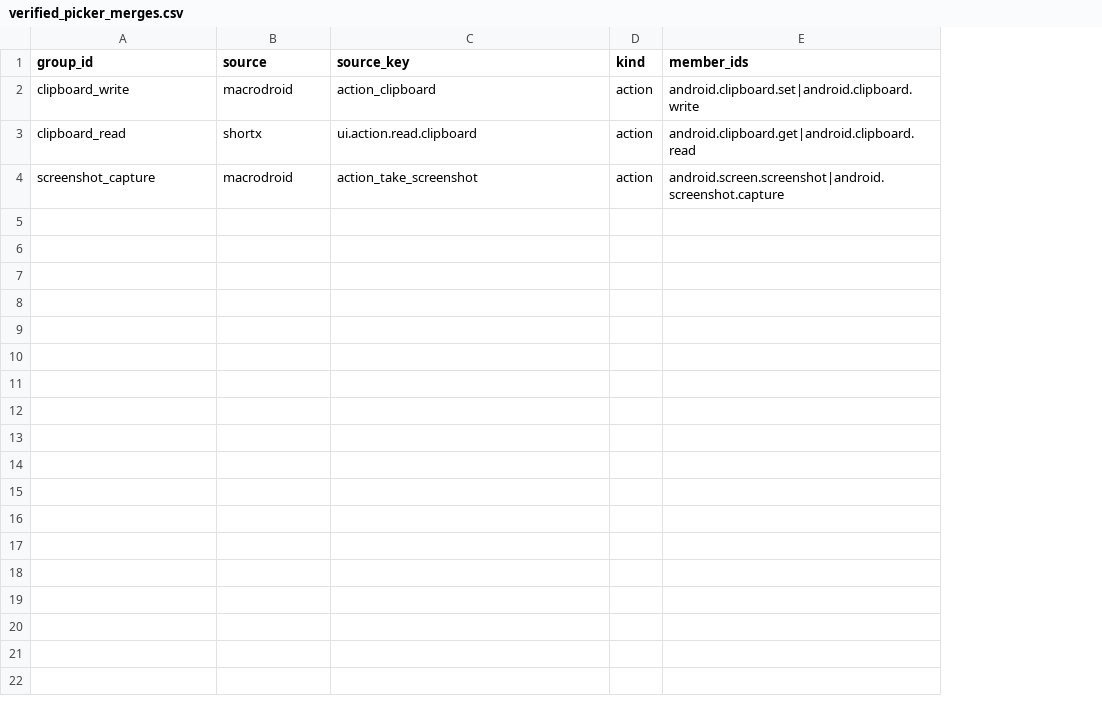
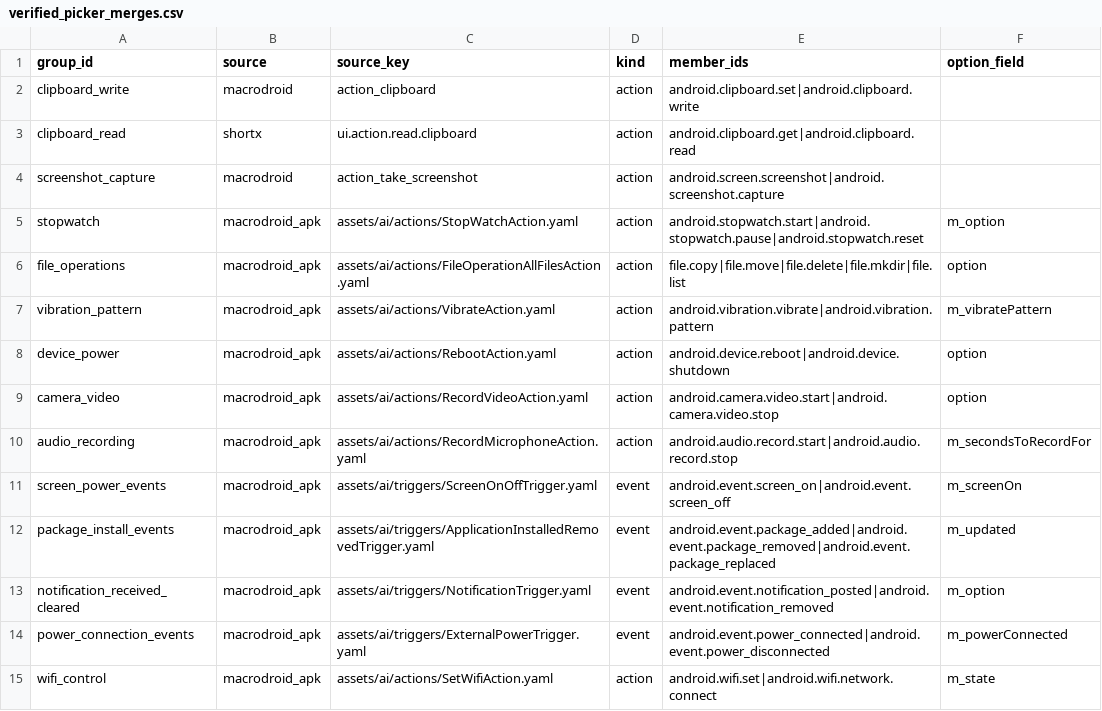
Before and after one commit to yagay/YAuto, a CSV file: tools/verified_picker_merges.csv, drawn as a sheet; the diff names each change by its address in the sheet, - before the commit and + after, or states it on an @@ line.

Commit message:
feat(picker): restore only MacroDroid APK-verified multi-mode operations

```diff
--- a/tools/verified_picker_merges.csv
+++ b/tools/verified_picker_merges.csv
+column F (option_field), empty
+row 5: stopwatch | macrodroid_apk | assets/ai/actions/StopWatchAction.yaml | action | android.stopwatch.start|android.stopwatch.pause|android.stopwatch.reset | m_option
+row 6: file_operations | macrodroid_apk | assets/ai/actions/FileOperationAllFilesAction.yaml | action | file.copy|file.move|file.delete|file.mkdir|file.list | option
+row 7: vibration_pattern | macrodroid_apk | assets/ai/actions/VibrateAction.yaml | action | android.vibration.vibrate|android.vibration.pattern | m_vibratePattern
+row 8: device_power | macrodroid_apk | assets/ai/actions/RebootAction.yaml | action | android.device.reboot|android.device.shutdown | option
+row 9: camera_video | macrodroid_apk | assets/ai/actions/RecordVideoAction.yaml | action | android.camera.video.start|android.camera.video.stop | option
+row 10: audio_recording | macrodroid_apk | assets/ai/actions/RecordMicrophoneAction.yaml | action | android.audio.record.start|android.audio.record.stop | m_secondsToRecordFor
+row 11: screen_power_events | macrodroid_apk | assets/ai/triggers/ScreenOnOffTrigger.yaml | event | android.event.screen_on|android.event.screen_off | m_screenOn
+row 12: package_install_events | macrodroid_apk | assets/ai/triggers/ApplicationInstalledRemovedTrigger.yaml | event | android.event.package_added|android.event.package_removed|android.event.package_replaced | m_updated
+row 13: notification_received_cleared | macrodroid_apk | assets/ai/triggers/NotificationTrigger.yaml | event | android.event.notification_posted|android.event.notification_removed | m_option
+row 14: power_connection_events | macrodroid_apk | assets/ai/triggers/ExternalPowerTrigger.yaml | event | android.event.power_connected|android.event.power_disconnected | m_powerConnected
+row 15: wifi_control | macrodroid_apk | assets/ai/actions/SetWifiAction.yaml | action | android.wifi.set|android.wifi.network.connect | m_state
```
Also changed, not shown: 7 other files.
